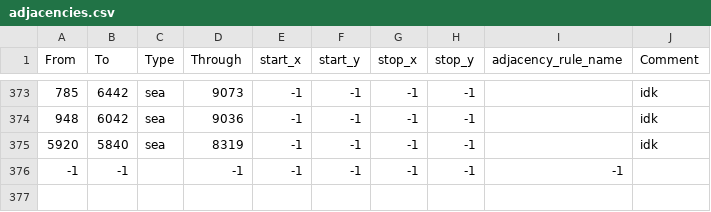
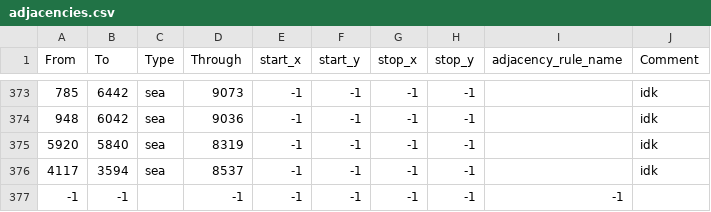
Before and after one commit to Mefewe/Inversion-of-The-Sun, a CSV file: map/adjacencies.csv, drawn as a sheet; only a part is shown, gaps mark what is left out.

```diff
--- a/map/adjacencies.csv
+++ b/map/adjacencies.csv
@@ -375,2 +375,3 @@ From;To;Type;Through;start_x;start_y;stop_x;stop_y;adjacency_rule_name;Comment
 5920;5840;sea;8319;-1;-1;-1;-1;;idk
+4117;3594;sea;8537;-1;-1;-1;-1;;idk
 -1;-1;;-1;-1;-1;-1;-1;-1
```
Also changed, not shown: map/definition.csv, 34 other files.
